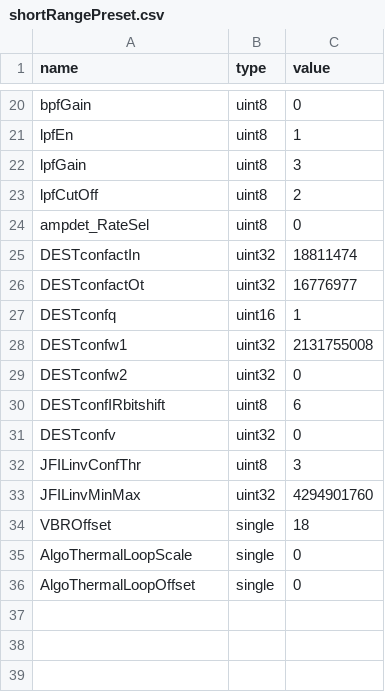
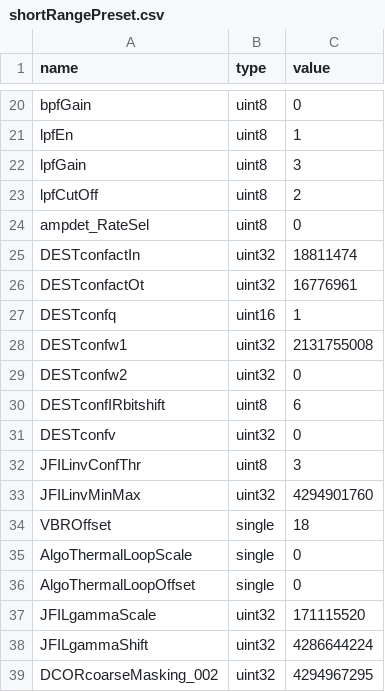
Before and after one commit to aangerma/algo_ivcam2, a CSV file: +Calibration/+presets/+defaultValues/shortRangePreset.csv, drawn as a sheet; only a part is shown, gaps mark what is left out.

```diff
--- a/+Calibration/+presets/+defaultValues/shortRangePreset.csv
+++ b/+Calibration/+presets/+defaultValues/shortRangePreset.csv
@@ -25,3 +25,3 @@ ampdet_RateSel,uint8,0
 DESTconfactIn,uint32,18811474
-DESTconfactOt,uint32,16776977
+DESTconfactOt,uint32,16776961
 DESTconfq,uint16,1
@@ -36 +36,4 @@ AlgoThermalLoopScale,single,0
 AlgoThermalLoopOffset,single,0
+JFILgammaScale,uint32,171115520
+JFILgammaShift,uint32,4286644224
+DCORcoarseMasking_002,uint32,4294967295
```
Also changed, not shown: +Calibration/+presets/+defaultValues/longRangePreset.csv, +Calibration/releaseConfigCalibVGA/calib.csv, 52 other files.
